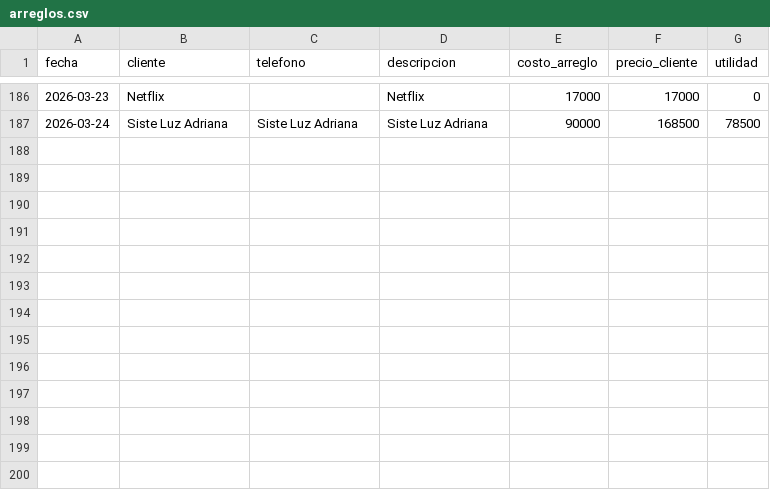
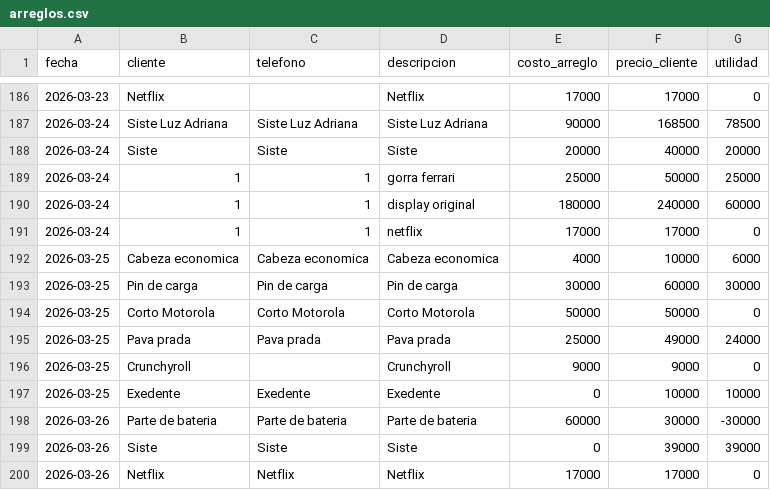
Before and after one commit to AnduellgDeveloper/TecnoImpacto-Sistema-Registros, a CSV file: data/arreglos.csv, drawn as a sheet; only a part is shown, gaps mark what is left out; the diff names each change by its address in the sheet, - before the commit and + after, or states it on an @@ line.

```diff
--- a/data/arreglos.csv
+++ b/data/arreglos.csv
+row 188: 2026-03-24 | Siste | Siste | Siste | 20000 | 40000 | 20000
+row 189: 2026-03-24 | 1 | 1 | gorra ferrari | 25000 | 50000 | 25000
+row 190: 2026-03-24 | 1 | 1 | display original | 180000 | 240000 | 60000
+row 191: 2026-03-24 | 1 | 1 | netflix | 17000 | 17000 | 0
+row 192: 2026-03-25 | Cabeza economica | Cabeza economica | Cabeza economica | 4000 | 10000 | 6000
+row 193: 2026-03-25 | Pin de carga | Pin de carga | Pin de carga | 30000 | 60000 | 30000
+row 194: 2026-03-25 | Corto Motorola | Corto Motorola | Corto Motorola | 50000 | 50000 | 0
+row 195: 2026-03-25 | Pava prada | Pava prada | Pava prada | 25000 | 49000 | 24000
+row 196: 2026-03-25 | Crunchyroll |  | Crunchyroll | 9000 | 9000 | 0
+row 197: 2026-03-25 | Exedente | Exedente | Exedente | 0 | 10000 | 10000
+row 198: 2026-03-26 | Parte de bateria | Parte de bateria | Parte de bateria | 60000 | 30000 | -30000
+row 199: 2026-03-26 | Siste | Siste | Siste | 0 | 39000 | 39000
+row 200: 2026-03-26 | Netflix | Netflix | Netflix | 17000 | 17000 | 0
```
Also changed, not shown: data/inventario.csv, 1 other file.
